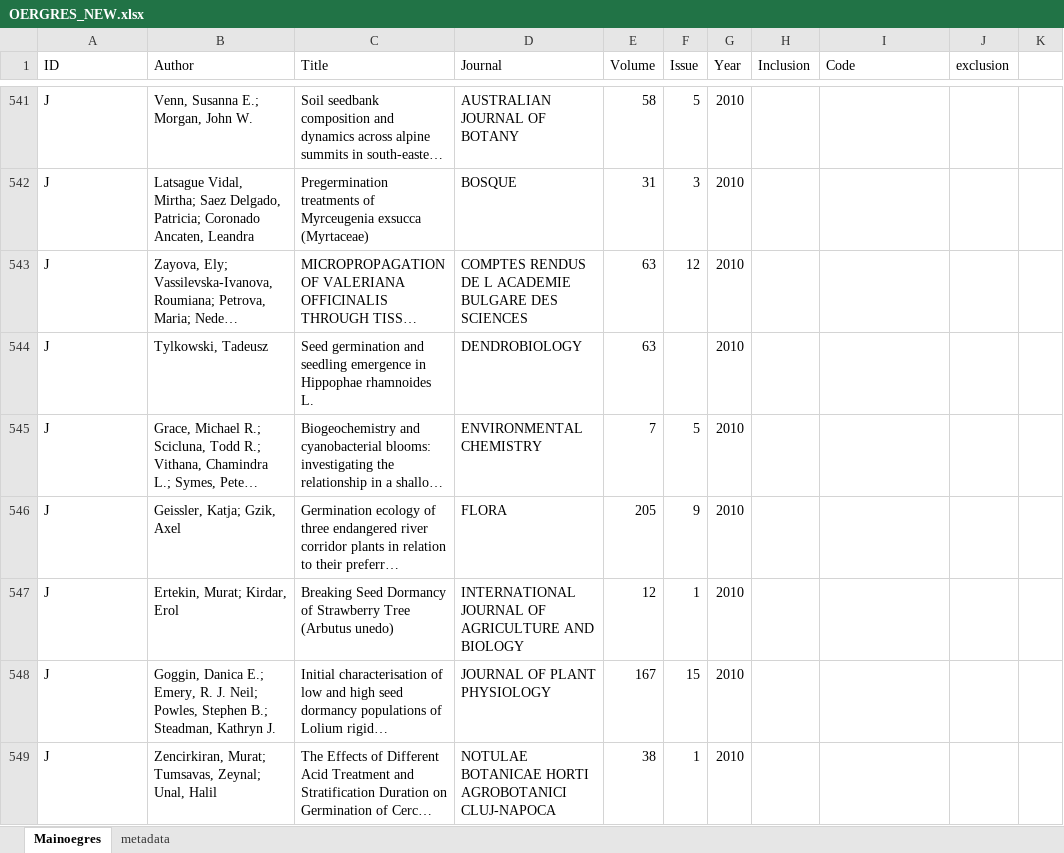
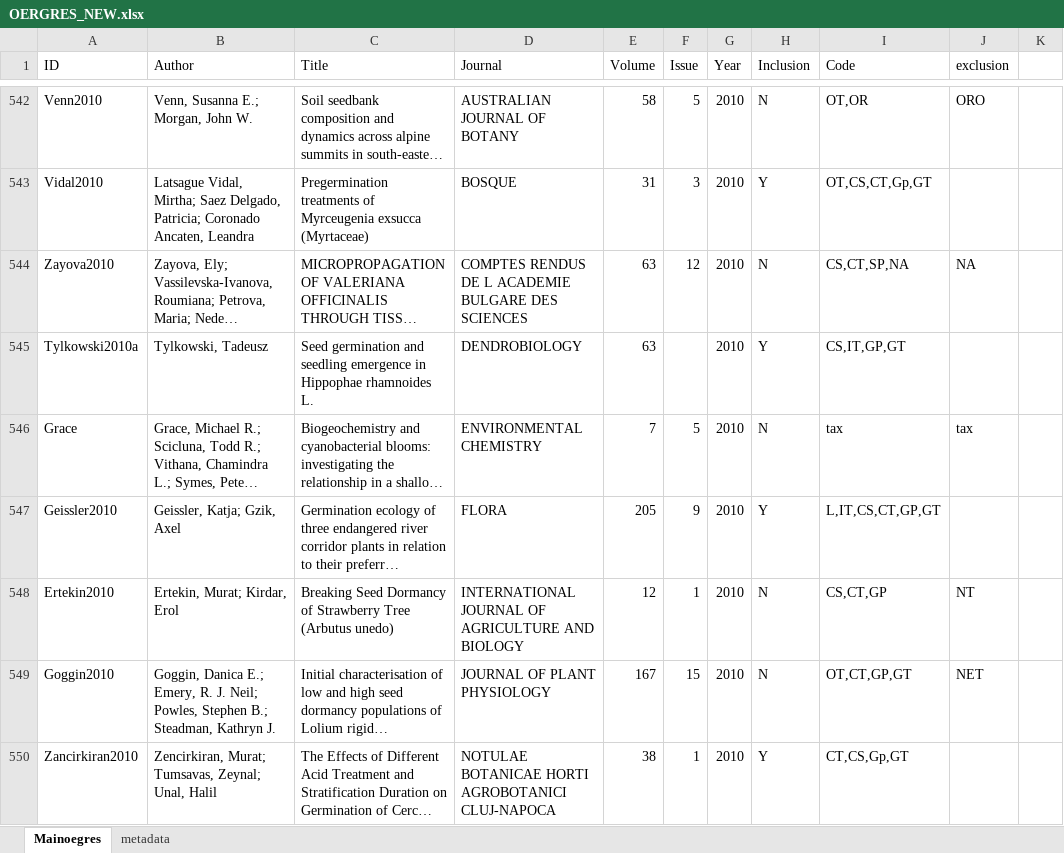
Before and after one commit to dbuona/oegres, an Excel workbook: OERGRES_NEW.xlsx, sheet Mainoegres, drawn as a sheet; only a part is shown, gaps mark what is left out; long unchanged cells end in …; values as stored, in another font and other column widths than the file's, no borders; addresses are those after the commit; the diff covers the shown part only; the diff names each change by its address in the sheet, - before the commit and + after, or states it on an @@ line.

```diff
--- a/OERGRES_NEW.xlsx (sheet Mainoegres)
+++ b/OERGRES_NEW.xlsx (sheet Mainoegres)
-A542 (ID): J
+A542 (ID): Venn2010
-H542 (Inclusion): (empty)
+H542 (Inclusion): N
-I542 (Code): (empty)
+I542 (Code): OT,OR
-J542 (exclusion): (empty)
+J542 (exclusion): ORO
-A543 (ID): J
+A543 (ID): Vidal2010
-H543 (Inclusion): (empty)
+H543 (Inclusion): Y
-I543 (Code): (empty)
+I543 (Code): OT,CS,CT,Gp,GT
-A544 (ID): J
+A544 (ID): Zayova2010
-H544 (Inclusion): (empty)
+H544 (Inclusion): N
-I544 (Code): (empty)
+I544 (Code): CS,CT,SP,NA
-J544 (exclusion): (empty)
+J544 (exclusion): NA
-A545 (ID): J
+A545 (ID): Tylkowski2010a
-H545 (Inclusion): (empty)
+H545 (Inclusion): Y
-I545 (Code): (empty)
+I545 (Code): CS,IT,GP,GT
-A546 (ID): J
+A546 (ID): Grace
-H546 (Inclusion): (empty)
+H546 (Inclusion): N
-I546 (Code): (empty)
+I546 (Code): tax
-J546 (exclusion): (empty)
+J546 (exclusion): tax
-A547 (ID): J
+A547 (ID): Geissler2010
-H547 (Inclusion): (empty)
+H547 (Inclusion): Y
-I547 (Code): (empty)
+I547 (Code): L,IT,CS,CT,GP,GT
-A548 (ID): J
+A548 (ID): Ertekin2010
-H548:H549 (Inclusion): (empty)
+H548:H549 (Inclusion): N
-I548 (Code): (empty)
+I548 (Code): CS,CT,GP
-J548 (exclusion): (empty)
+J548 (exclusion): NT
-A549 (ID): J
+A549 (ID): Goggin2010
-I549 (Code): (empty)
+I549 (Code): OT,CT,GP,GT
-J549 (exclusion): (empty)
+J549 (exclusion): NET
-A550 (ID): J
+A550 (ID): Zancirkiran2010
-H550 (Inclusion): (empty)
+H550 (Inclusion): Y
-I550 (Code): (empty)
+I550 (Code): CT,CS,Gp,GT
```
Also changed, not shown: 1 added row and 114 edited cells elsewhere in this sheet, sheet metadata, 20 other files.
